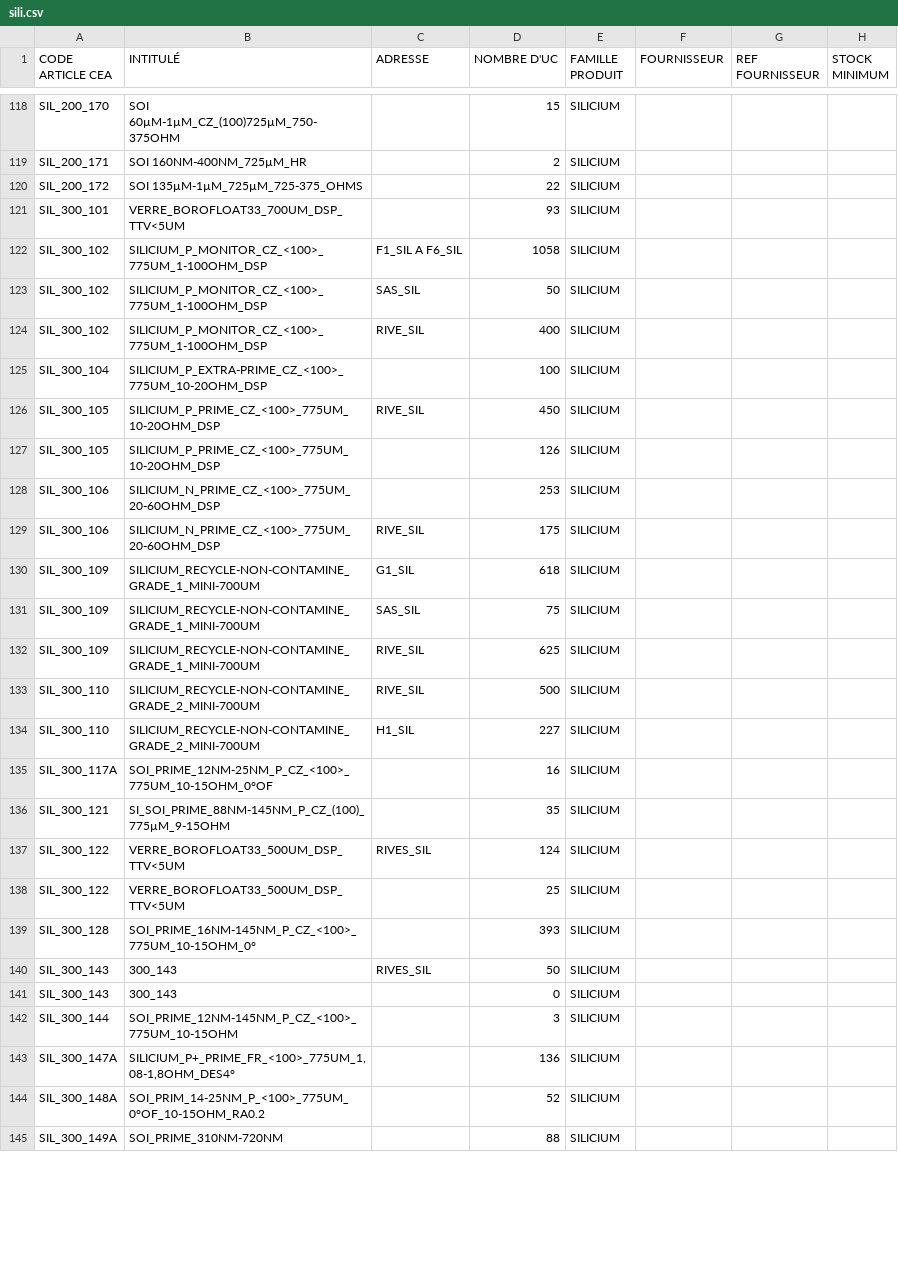
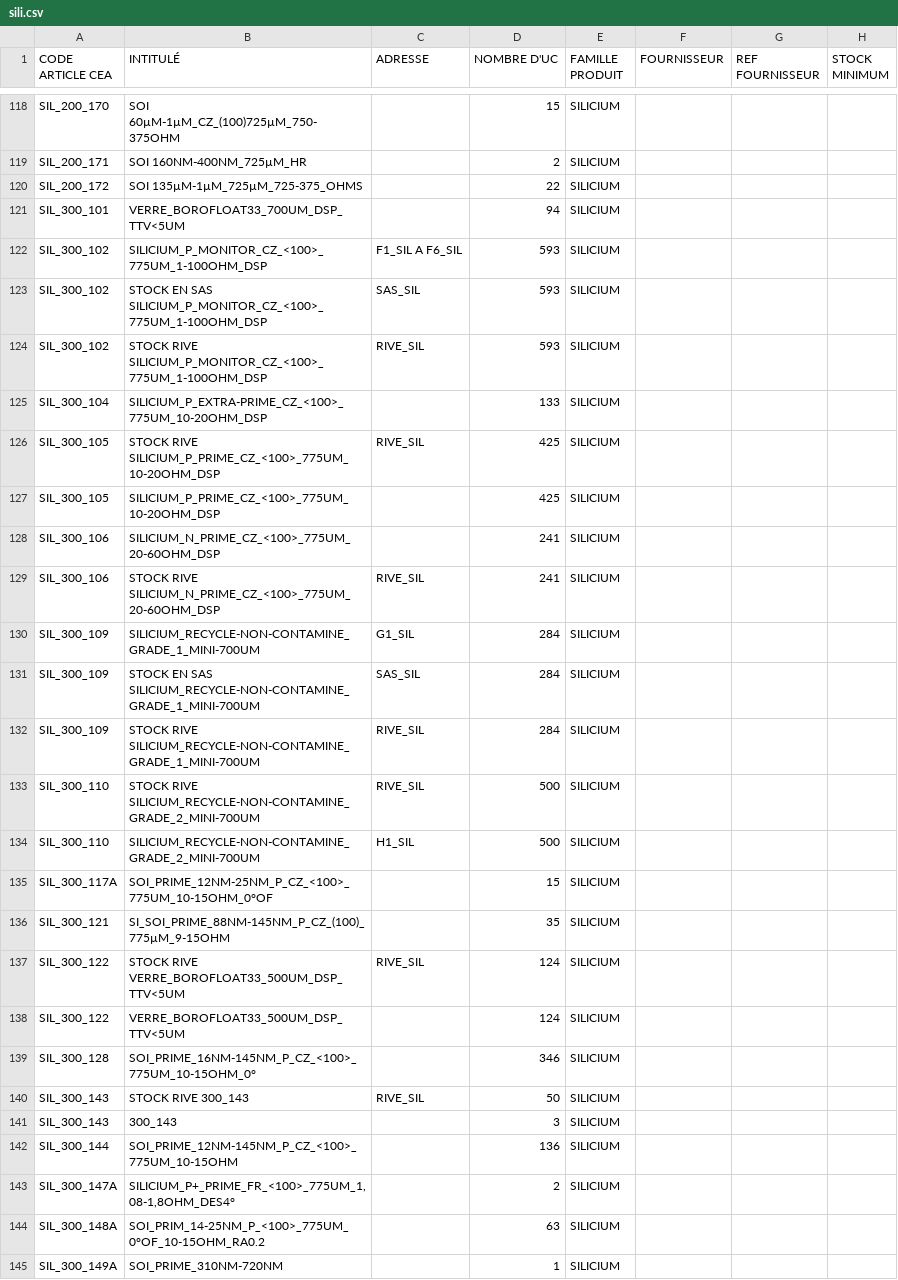
Before and after one commit to wiilog/wiistock, a CSV file: src/DataFixtures/Csv/sili.csv, drawn as a sheet; only a part is shown, gaps mark what is left out; the diff covers the shown part only; the diff names each change by its address in the sheet, - before the commit and + after, or states it on an @@ line.

Commit message:
fixture sili en ref (au lieu article)

```diff
--- a/src/DataFixtures/Csv/sili.csv
+++ b/src/DataFixtures/Csv/sili.csv
-D121 (NOMBRE D'UC): 93
+D121 (NOMBRE D'UC): 94
-D122 (NOMBRE D'UC): 1058
+D122 (NOMBRE D'UC): 593
-B123 (INTITULÉ): SILICIUM_P_MONITOR_CZ_<100>_775UM_1-100OHM_DSP
+B123 (INTITULÉ): STOCK EN SAS SILICIUM_P_MONITOR_CZ_<100>_775UM_1-100OHM_DSP
-D123 (NOMBRE D'UC): 50
+D123 (NOMBRE D'UC): 593
-B124 (INTITULÉ): SILICIUM_P_MONITOR_CZ_<100>_775UM_1-100OHM_DSP
+B124 (INTITULÉ): STOCK RIVE SILICIUM_P_MONITOR_CZ_<100>_775UM_1-100OHM_DSP
-D124 (NOMBRE D'UC): 400
+D124 (NOMBRE D'UC): 593
-D125 (NOMBRE D'UC): 100
+D125 (NOMBRE D'UC): 133
-B126 (INTITULÉ): SILICIUM_P_PRIME_CZ_<100>_775UM_10-20OHM_DSP
+B126 (INTITULÉ): STOCK RIVE SILICIUM_P_PRIME_CZ_<100>_775UM_10-20OHM_DSP
-D126 (NOMBRE D'UC): 450
+D126 (NOMBRE D'UC): 425
-D127 (NOMBRE D'UC): 126
+D127 (NOMBRE D'UC): 425
-D128 (NOMBRE D'UC): 253
+D128 (NOMBRE D'UC): 241
-B129 (INTITULÉ): SILICIUM_N_PRIME_CZ_<100>_775UM_20-60OHM_DSP
+B129 (INTITULÉ): STOCK RIVE SILICIUM_N_PRIME_CZ_<100>_775UM_20-60OHM_DSP
-D129 (NOMBRE D'UC): 175
+D129 (NOMBRE D'UC): 241
-D130 (NOMBRE D'UC): 618
+D130 (NOMBRE D'UC): 284
-B131 (INTITULÉ): SILICIUM_RECYCLE-NON-CONTAMINE_GRADE_1_MINI-700UM
+B131 (INTITULÉ): STOCK EN SAS SILICIUM_RECYCLE-NON-CONTAMINE_GRADE_1_MINI-700UM
-D131 (NOMBRE D'UC): 75
+D131 (NOMBRE D'UC): 284
-B132 (INTITULÉ): SILICIUM_RECYCLE-NON-CONTAMINE_GRADE_1_MINI-700UM
+B132 (INTITULÉ): STOCK RIVE SILICIUM_RECYCLE-NON-CONTAMINE_GRADE_1_MINI-700UM
-D132 (NOMBRE D'UC): 625
+D132 (NOMBRE D'UC): 284
-B133 (INTITULÉ): SILICIUM_RECYCLE-NON-CONTAMINE_GRADE_2_MINI-700UM
+B133 (INTITULÉ): STOCK RIVE SILICIUM_RECYCLE-NON-CONTAMINE_GRADE_2_MINI-700UM
-D134 (NOMBRE D'UC): 227
+D134 (NOMBRE D'UC): 500
-D135 (NOMBRE D'UC): 16
+D135 (NOMBRE D'UC): 15
-B137 (INTITULÉ): VERRE_BOROFLOAT33_500UM_DSP_TTV<5UM
+B137 (INTITULÉ): STOCK RIVE VERRE_BOROFLOAT33_500UM_DSP_TTV<5UM
-C137 (ADRESSE): RIVES_SIL
+C137 (ADRESSE): RIVE_SIL
-D138 (NOMBRE D'UC): 25
+D138 (NOMBRE D'UC): 124
-D139 (NOMBRE D'UC): 393
+D139 (NOMBRE D'UC): 346
-B140 (INTITULÉ): 300_143
+B140 (INTITULÉ): STOCK RIVE 300_143
-C140 (ADRESSE): RIVES_SIL
+C140 (ADRESSE): RIVE_SIL
-D141 (NOMBRE D'UC): 0
+D141 (NOMBRE D'UC): 3
-D142 (NOMBRE D'UC): 3
+D142 (NOMBRE D'UC): 136
-D143 (NOMBRE D'UC): 136
+D143 (NOMBRE D'UC): 2
-D144 (NOMBRE D'UC): 52
+D144 (NOMBRE D'UC): 63
-D145 (NOMBRE D'UC): 88
+D145 (NOMBRE D'UC): 1
```
Also changed, not shown: 76 edited cells elsewhere in this file, src/DataFixtures/Csv/csp.csv, src/DataFixtures/Csv/mob.csv, 5 other files.
